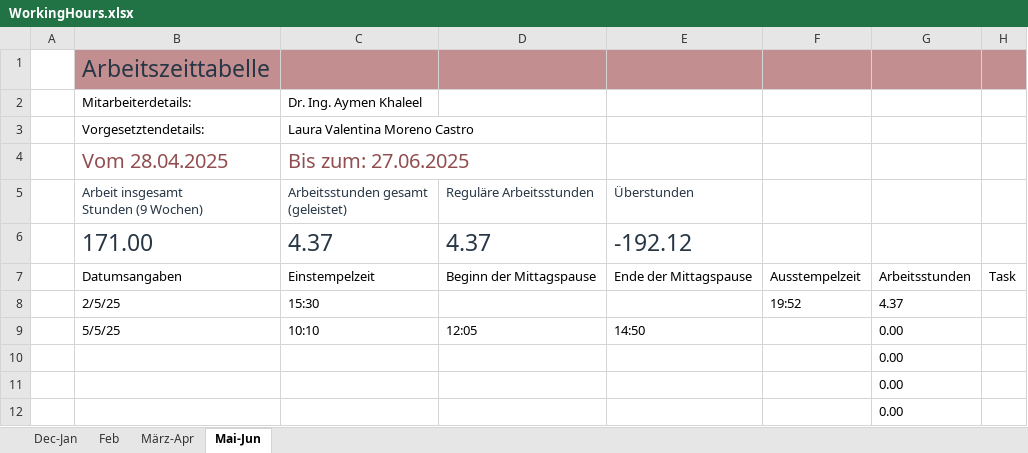
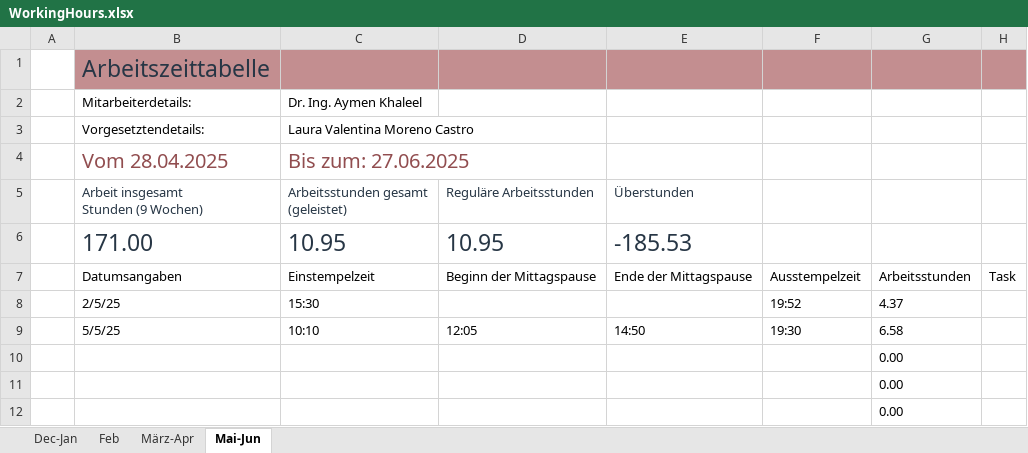
Before and after one commit to lauravmorenoc/DKS, an Excel workbook: WorkingHours.xlsx, sheet Mai-Jun, drawn as a sheet; only a part is shown; values as stored, in another font and other column widths than the file's, no borders; table styles not drawn; removed rows and columns are numbered as before the commit, all else as after; the diff names each change by its address in the sheet, - before the commit and + after, or states it on an @@ line.

```diff
--- a/WorkingHours.xlsx (sheet Mai-Jun)
+++ b/WorkingHours.xlsx (sheet Mai-Jun)
-row 6:  | 171.00 | 4.37 | 4.37 | -192.12
+row 6:  | 171.00 | 10.95 | 10.95 | -185.53
-F9: (empty)
+F9: 19:30
-G9: 0.00
+G9: 6.58
```
Also changed, not shown: 4 other files.
